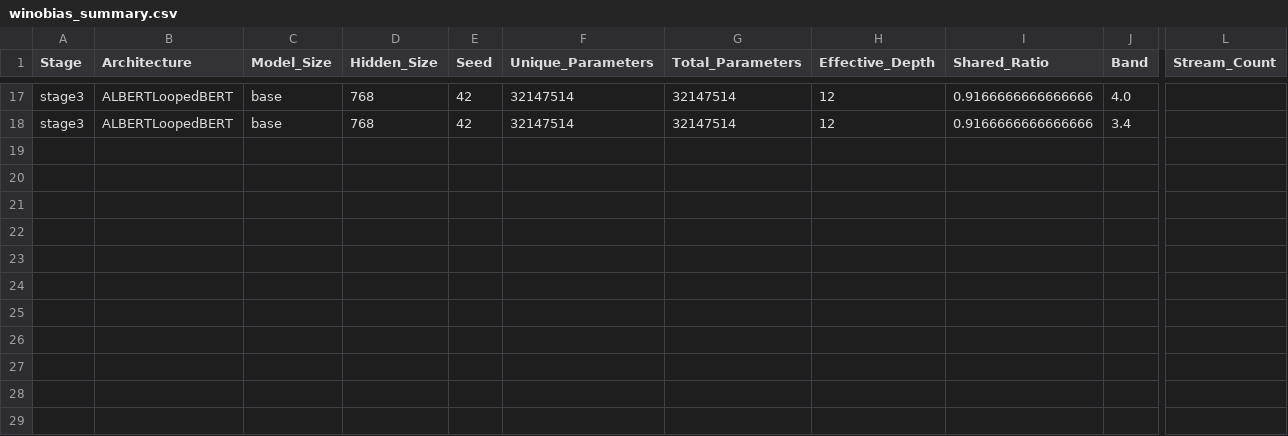
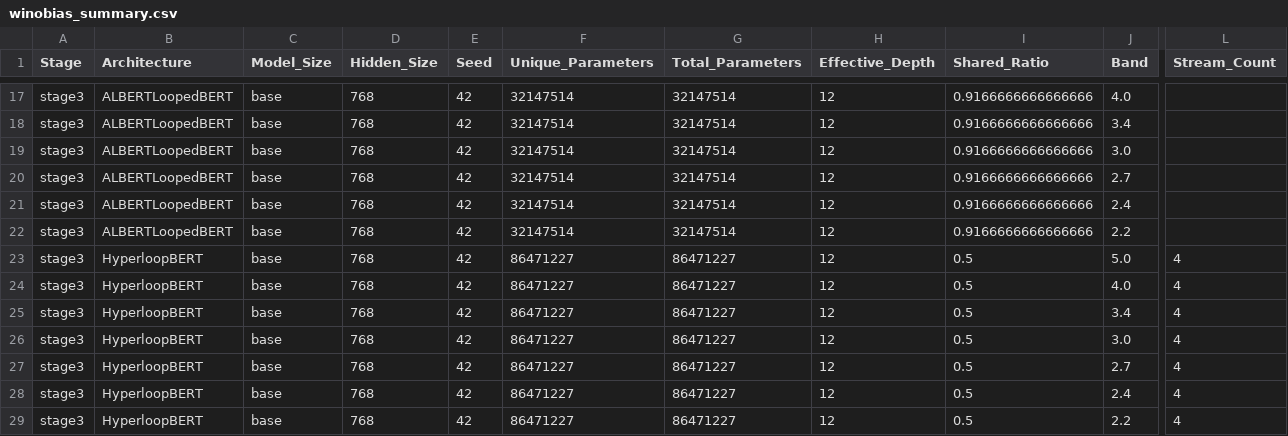
Before and after one commit to DevDaring/HyperloopBert, a CSV file: Codes/results/stage3/bias/winobias_summary.csv, drawn as a sheet; only a part is shown, gaps mark what is left out; rows hold the shown columns only; the diff names each change by its address in the sheet, - before the commit and + after, or states it on an @@ line.

```diff
--- a/Codes/results/stage3/bias/winobias_summary.csv
+++ b/Codes/results/stage3/bias/winobias_summary.csv
+row 19: stage3 | ALBERTLoopedBERT | base | 768 | 42 | 32147514 | 32147514 | 12 | 0.9166666666666666 | 3.0
+row 20: stage3 | ALBERTLoopedBERT | base | 768 | 42 | 32147514 | 32147514 | 12 | 0.9166666666666666 | 2.7
+row 21: stage3 | ALBERTLoopedBERT | base | 768 | 42 | 32147514 | 32147514 | 12 | 0.9166666666666666 | 2.4
+row 22: stage3 | ALBERTLoopedBERT | base | 768 | 42 | 32147514 | 32147514 | 12 | 0.9166666666666666 | 2.2
+row 23: stage3 | HyperloopBERT | base | 768 | 42 | 86471227 | 86471227 | 12 | 0.5 | 5.0 | 4
+row 24: stage3 | HyperloopBERT | base | 768 | 42 | 86471227 | 86471227 | 12 | 0.5 | 4.0 | 4
+row 25: stage3 | HyperloopBERT | base | 768 | 42 | 86471227 | 86471227 | 12 | 0.5 | 3.4 | 4
+row 26: stage3 | HyperloopBERT | base | 768 | 42 | 86471227 | 86471227 | 12 | 0.5 | 3.0 | 4
+row 27: stage3 | HyperloopBERT | base | 768 | 42 | 86471227 | 86471227 | 12 | 0.5 | 2.7 | 4
+row 28: stage3 | HyperloopBERT | base | 768 | 42 | 86471227 | 86471227 | 12 | 0.5 | 2.4 | 4
+row 29: stage3 | HyperloopBERT | base | 768 | 42 | 86471227 | 86471227 | 12 | 0.5 | 2.2 | 4
```
Also changed, not shown: Codes/results/stage3/bias/multicrows_summary.csv, 12 other files.
